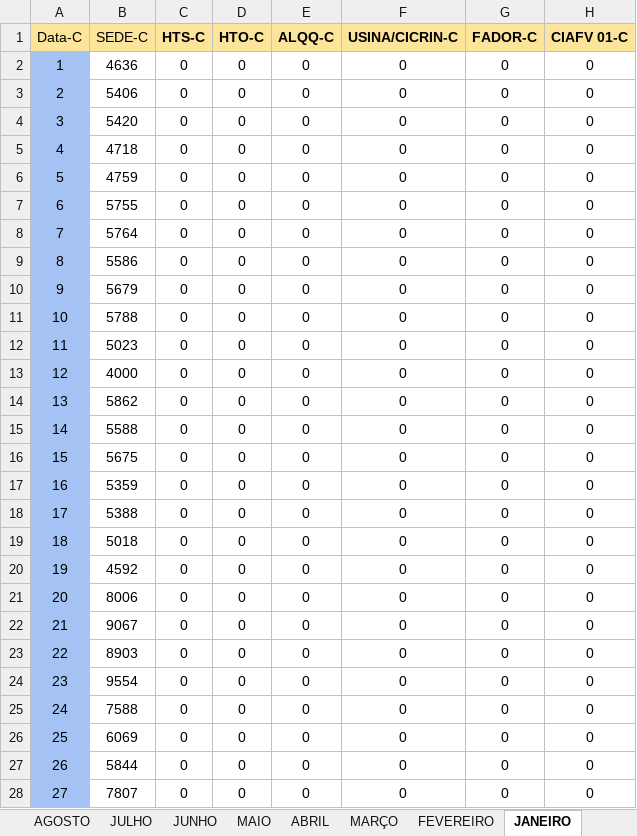
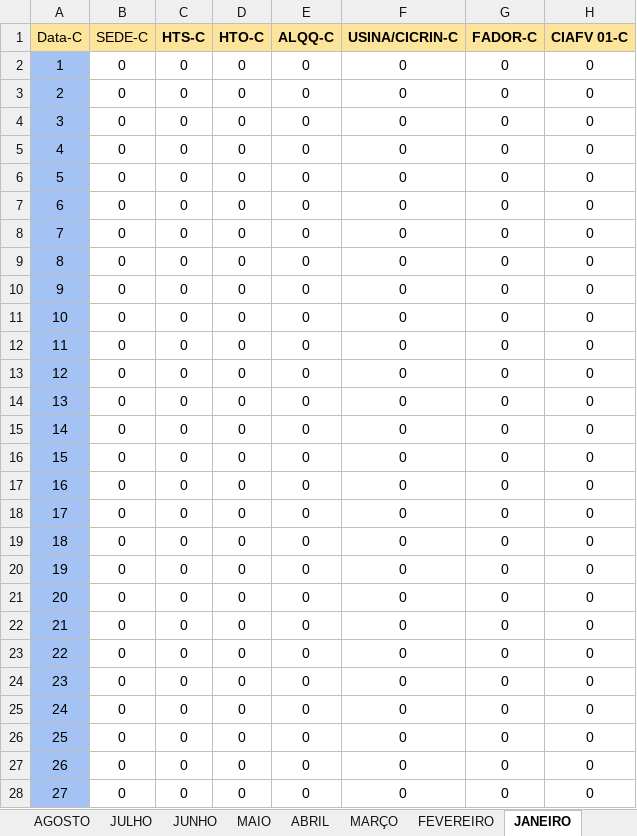
Before and after one commit to MarquezziniBL/Dashboardenergia, an Excel workbook: medicao_energia_2024.xlsx, sheet JANEIRO, drawn as a sheet; only a part is shown; values as stored, in another font and other column widths than the file's, no borders; the diff covers the shown part only; the diff names each change by its address in the sheet, - before the commit and + after, or states it on an @@ line.

```diff
--- a/medicao_energia_2024.xlsx (sheet JANEIRO)
+++ b/medicao_energia_2024.xlsx (sheet JANEIRO)
-B2 (SEDE-C): 4636
+B2 (SEDE-C): 0
-B3 (SEDE-C): 5406
+B3 (SEDE-C): 0
-B4 (SEDE-C): 5420
+B4 (SEDE-C): 0
-B5 (SEDE-C): 4718
+B5 (SEDE-C): 0
-B6 (SEDE-C): 4759
+B6 (SEDE-C): 0
-B7 (SEDE-C): 5755
+B7 (SEDE-C): 0
-B8 (SEDE-C): 5764
+B8 (SEDE-C): 0
-B9 (SEDE-C): 5586
+B9 (SEDE-C): 0
-B10 (SEDE-C): 5679
+B10 (SEDE-C): 0
-B11 (SEDE-C): 5788
+B11 (SEDE-C): 0
-B12 (SEDE-C): 5023
+B12 (SEDE-C): 0
-B13 (SEDE-C): 4000
+B13 (SEDE-C): 0
-B14 (SEDE-C): 5862
+B14 (SEDE-C): 0
-B15 (SEDE-C): 5588
+B15 (SEDE-C): 0
-B16 (SEDE-C): 5675
+B16 (SEDE-C): 0
-B17 (SEDE-C): 5359
+B17 (SEDE-C): 0
-B18 (SEDE-C): 5388
+B18 (SEDE-C): 0
-B19 (SEDE-C): 5018
+B19 (SEDE-C): 0
-B20 (SEDE-C): 4592
+B20 (SEDE-C): 0
-B21 (SEDE-C): 8006
+B21 (SEDE-C): 0
-B22 (SEDE-C): 9067
+B22 (SEDE-C): 0
-B23 (SEDE-C): 8903
+B23 (SEDE-C): 0
-B24 (SEDE-C): 9554
+B24 (SEDE-C): 0
-B25 (SEDE-C): 7588
+B25 (SEDE-C): 0
-B26 (SEDE-C): 6069
+B26 (SEDE-C): 0
-B27 (SEDE-C): 5844
+B27 (SEDE-C): 0
-B28 (SEDE-C): 7807
+B28 (SEDE-C): 0
```
Also changed, not shown: 4 edited cells elsewhere in this sheet, sheet MARÇO, sheet MAIO, sheet ABRIL, sheet FEVEREIRO, medicao_energia_2025.xlsx.
